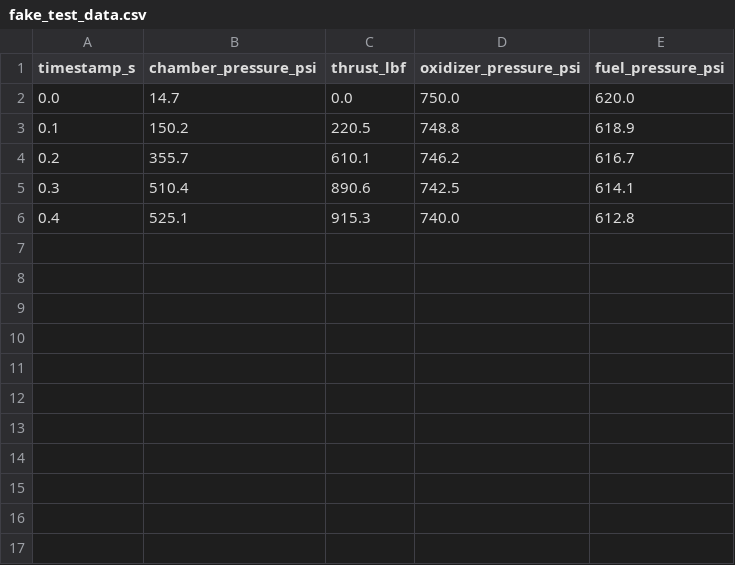
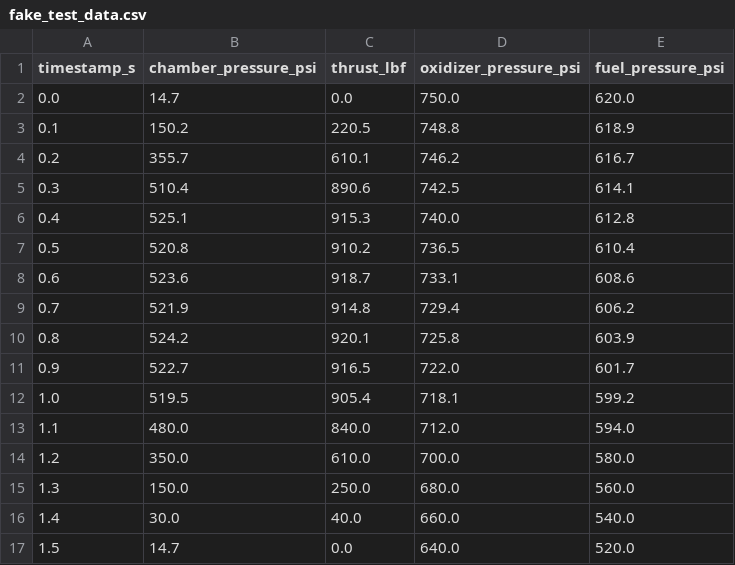
Before and after one commit to mmenendez-eng/Propulsion-Analysis-Tool, a CSV file: fake_test_data.csv, drawn as a sheet.

Commit message:
Implement analysis functions for peak chamber pressure, peak thrust, average thrust, total impulse, and burn duration

```diff
--- a/fake_test_data.csv
+++ b/fake_test_data.csv
@@ -6 +6,12 @@ timestamp_s,chamber_pressure_psi,thrust_lbf,oxidizer_pressure_psi,fuel_pressure_
 0.4,525.1,915.3,740.0,612.8
+0.5,520.8,910.2,736.5,610.4
+0.6,523.6,918.7,733.1,608.6
+0.7,521.9,914.8,729.4,606.2
+0.8,524.2,920.1,725.8,603.9
+0.9,522.7,916.5,722.0,601.7
+1.0,519.5,905.4,718.1,599.2
+1.1,480.0,840.0,712.0,594.0
+1.2,350.0,610.0,700.0,580.0
+1.3,150.0,250.0,680.0,560.0
+1.4,30.0,40.0,660.0,540.0
+1.5,14.7,0.0,640.0,520.0
```
Also changed, not shown: 3 other files.
